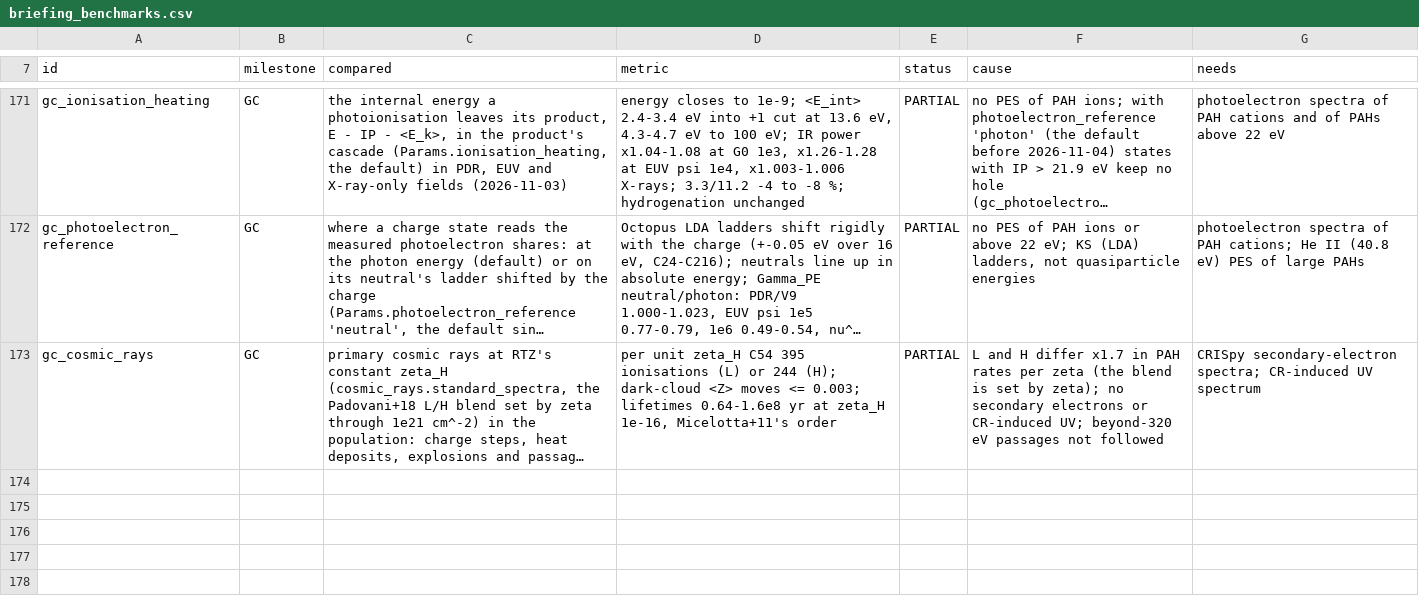
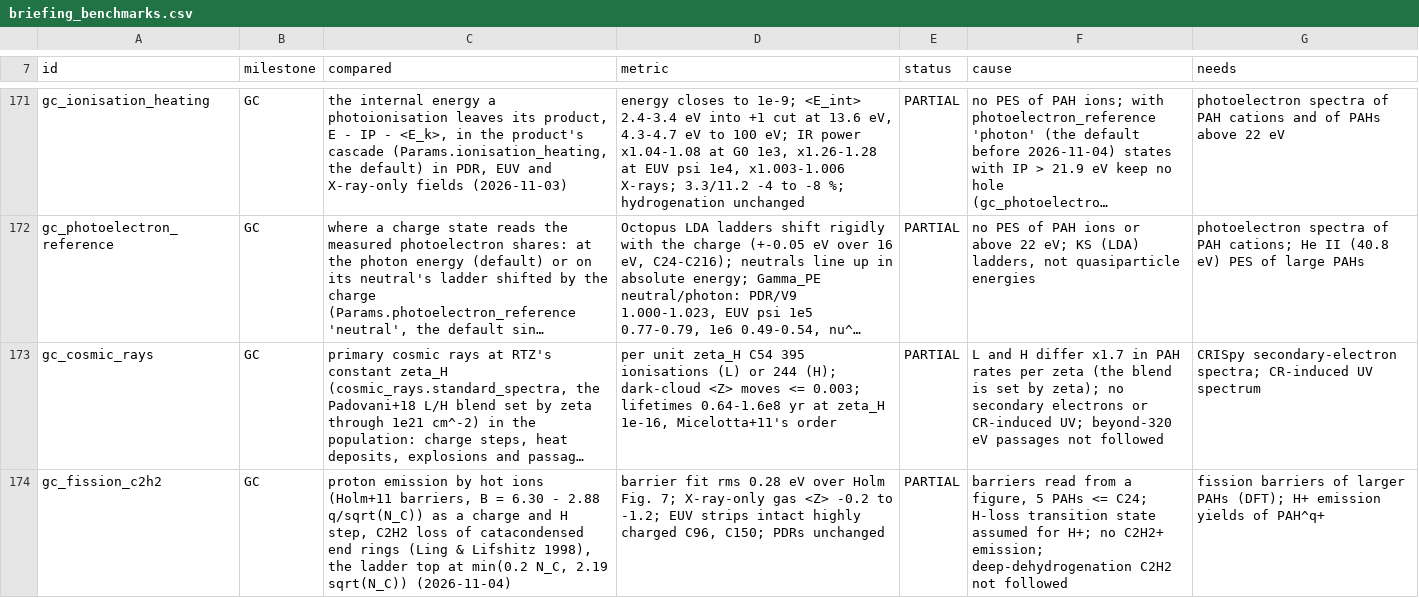
Before and after one commit to currodri/pyCALIMA, a CSV file: diagnostics/pahchem/briefing_benchmarks.csv, drawn as a sheet; only a part is shown, gaps mark what is left out; long unchanged cells end in …; the diff names each change by its address in the sheet, - before the commit and + after, or states it on an @@ line.

```diff
--- a/diagnostics/pahchem/briefing_benchmarks.csv
+++ b/diagnostics/pahchem/briefing_benchmarks.csv
+row 174: gc_fission_c2h2 | GC | proton emission by hot ions (Holm+11 barriers, B = 6.30 - 2.88 q/sqrt(N_C)) as a charge and H step, C2H2 loss of catacondensed end rings (Ling & Lifshitz 1998), the ladder top at min(0.2 N_C, 2.19 sqrt(N_C)) (2026-11-04) | barrier fit rms 0.28 eV over Holm Fig. 7; X-ray-only gas <Z> -0.2 to -1.2; EUV strips intact highly charged C96, C150; PDRs unchanged | PARTIAL | barriers read from a figure, 5 PAHs <= C24; H-loss transition state assumed for H+; no C2H2+ emission; deep-dehydrogenation C2H2 not followed | fission barriers of larger PAHs (DFT); H+ emission yields of PAH^q+
```
Also changed, not shown: 7 other files.
